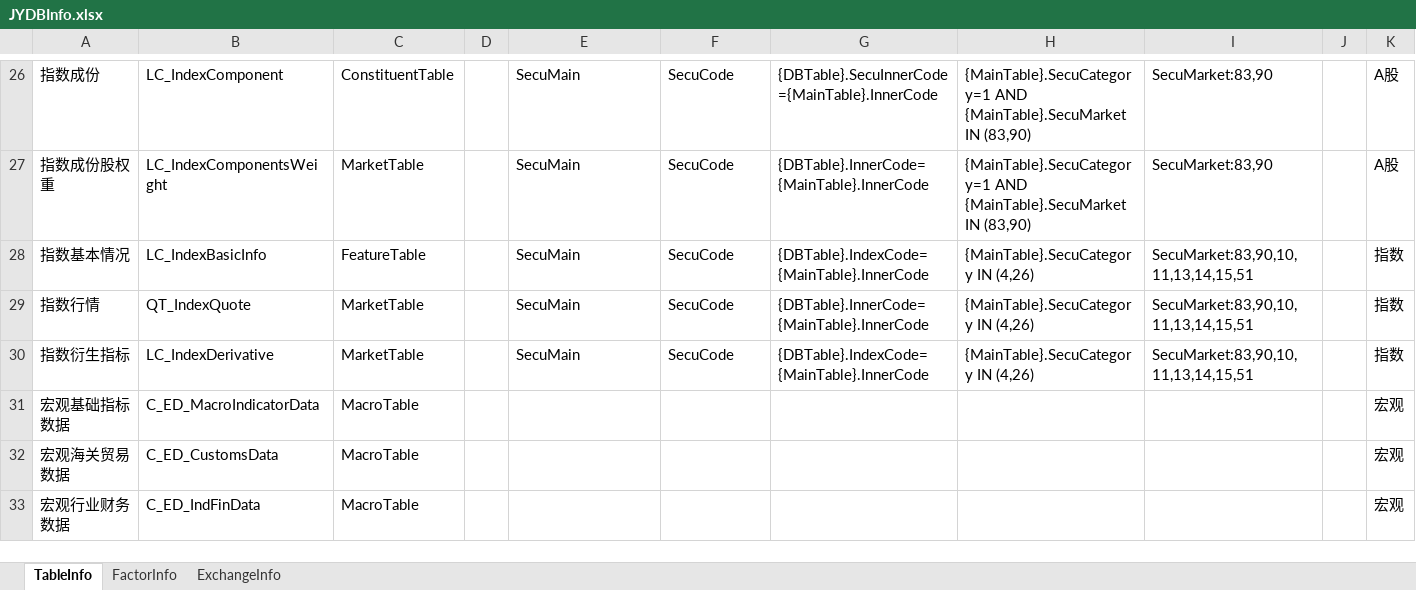
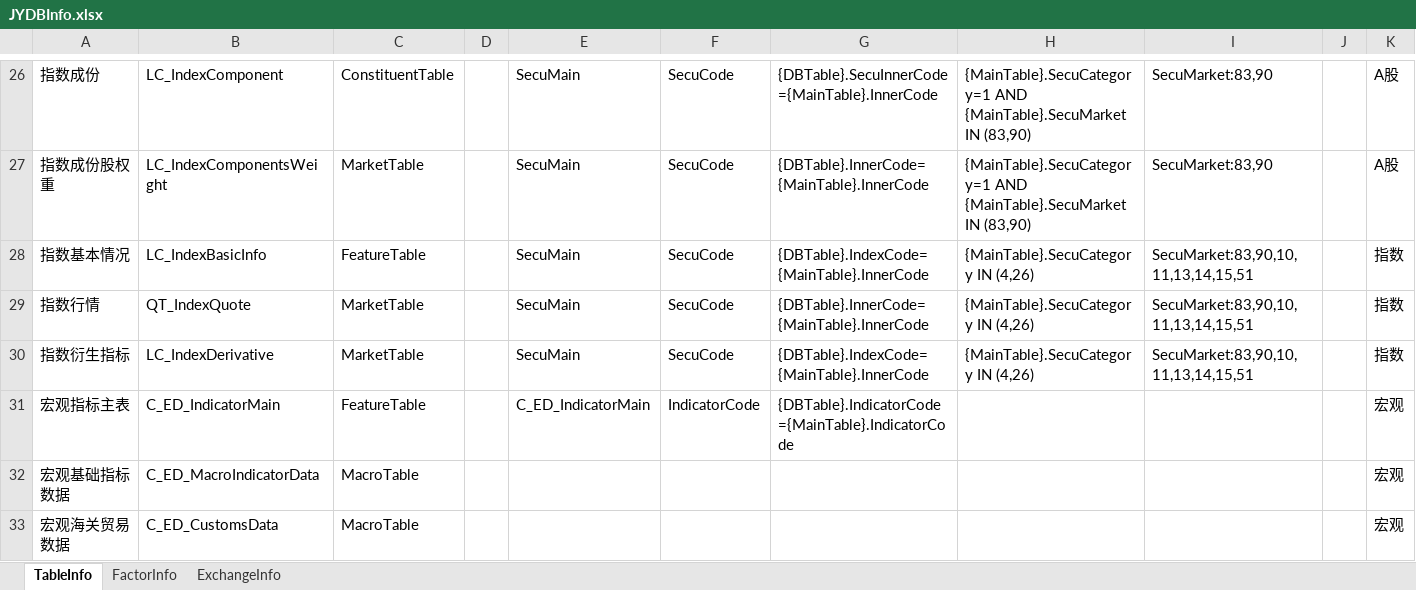
Before and after one commit to sn0wfree/QuantStudio, an Excel workbook: QuantStudio/Resource/JYDBInfo.xlsx, sheet TableInfo, drawn as a sheet; only a part is shown, gaps mark what is left out; the shorter side is filled out with more unchanged rows; values as stored, in another font and other column widths than the file's, no borders; the diff names each change by its address in the sheet, - before the commit and + after, or states it on an @@ line.

```diff
--- a/QuantStudio/Resource/JYDBInfo.xlsx (sheet TableInfo)
+++ b/QuantStudio/Resource/JYDBInfo.xlsx (sheet TableInfo)
+row 31: 宏观指标主表 | C_ED_IndicatorMain | FeatureTable |  | C_ED_IndicatorMain | IndicatorCode | {DBTable}.IndicatorCode={MainTable}.IndicatorCode |  |  |  | 宏观
```
Also changed, not shown: sheet FactorInfo, 4 other files.
